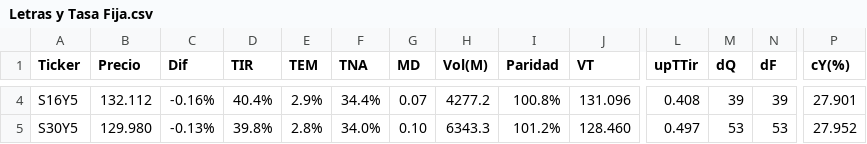
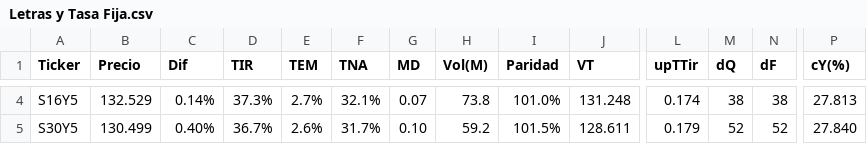
Before and after one commit to FedericoBohl/ArgData, a CSV file: Datos/Bolsa/Bonos/Letras y Tasa Fija.csv, drawn as a sheet; only a part is shown, gaps mark what is left out; the diff covers the shown part only; the diff names each change by its address in the sheet, - before the commit and + after, or states it on an @@ line.

```diff
--- a/Datos/Bolsa/Bonos/Letras y Tasa Fija.csv
+++ b/Datos/Bolsa/Bonos/Letras y Tasa Fija.csv
-B4 (Precio): 132.112
+B4 (Precio): 132.529
-C4 (Dif): -0.16%
+C4 (Dif): 0.14%
-D4 (TIR): 40.4%
+D4 (TIR): 37.3%
-E4 (TEM): 2.9%
+E4 (TEM): 2.7%
-F4 (TNA): 34.4%
+F4 (TNA): 32.1%
-H4 (Vol(M)): 4277.2
+H4 (Vol(M)): 73.8
-I4 (Paridad): 100.8%
+I4 (Paridad): 101.0%
-J4 (VT): 131.096
+J4 (VT): 131.248
-L4 (upTTir): 0.408
+L4 (upTTir): 0.174
-M4 (dQ): 39
+M4 (dQ): 38
-N4 (dF): 39
+N4 (dF): 38
-P4 (cY(%)): 27.901
+P4 (cY(%)): 27.813
-B5 (Precio): 129.980
+B5 (Precio): 130.499
-C5 (Dif): -0.13%
+C5 (Dif): 0.40%
-D5 (TIR): 39.8%
+D5 (TIR): 36.7%
-E5 (TEM): 2.8%
+E5 (TEM): 2.6%
-F5 (TNA): 34.0%
+F5 (TNA): 31.7%
-H5 (Vol(M)): 6343.3
+H5 (Vol(M)): 59.2
-I5 (Paridad): 101.2%
+I5 (Paridad): 101.5%
-J5 (VT): 128.460
+J5 (VT): 128.611
-L5 (upTTir): 0.497
+L5 (upTTir): 0.179
-M5 (dQ): 53
+M5 (dQ): 52
-N5 (dF): 53
+N5 (dF): 52
-P5 (cY(%)): 27.952
+P5 (cY(%)): 27.840
```
Also changed, not shown: 165 edited cells elsewhere in this file, Datos/Bolsa/Bonos/CER.csv, Datos/Bolsa/Equity/Cedears.csv, 10 other files.
